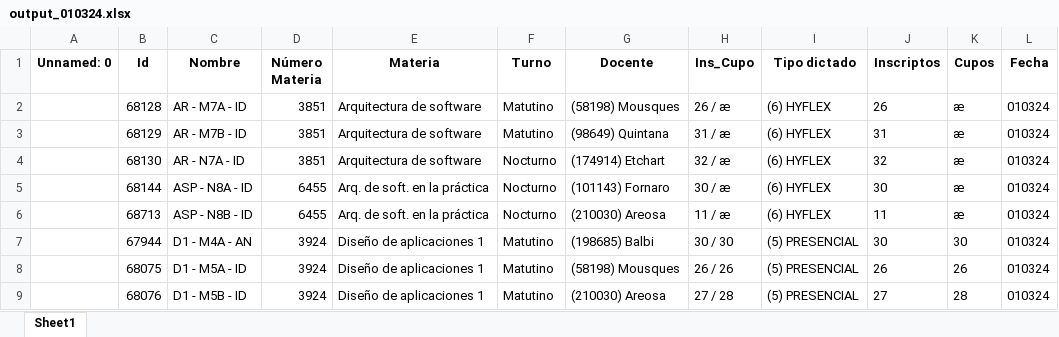
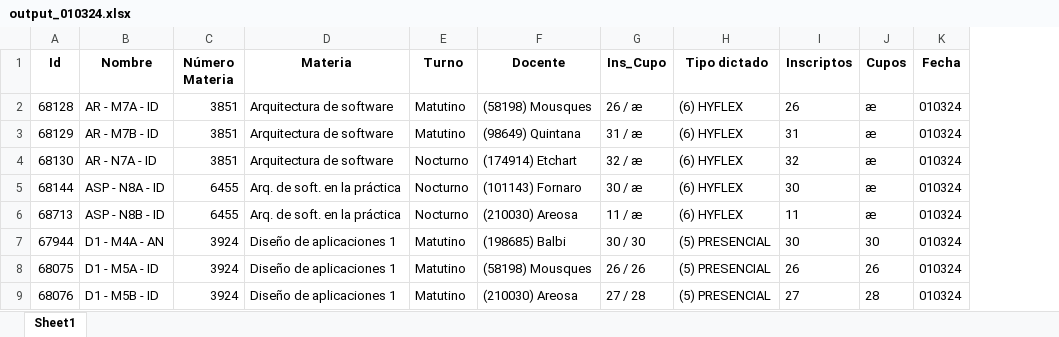
Before and after one commit to gamousquesORT/excelconverter, an Excel workbook: Leerplanillacupos/output_010324.xlsx, sheet Sheet1, drawn as a sheet; only a part is shown; values as stored, in another font and other column widths than the file's, no borders; the diff names each change by its address in the sheet, - before the commit and + after, or states it on an @@ line.

```diff
--- a/Leerplanillacupos/output_010324.xlsx (sheet Sheet1)
+++ b/Leerplanillacupos/output_010324.xlsx (sheet Sheet1)
-column A (Unnamed: 0), empty
```
Also changed, not shown: Leerplanillacupos/data/030323.xlsx, Leerplanillacupos/output_030323.xlsx, 7 other files.
